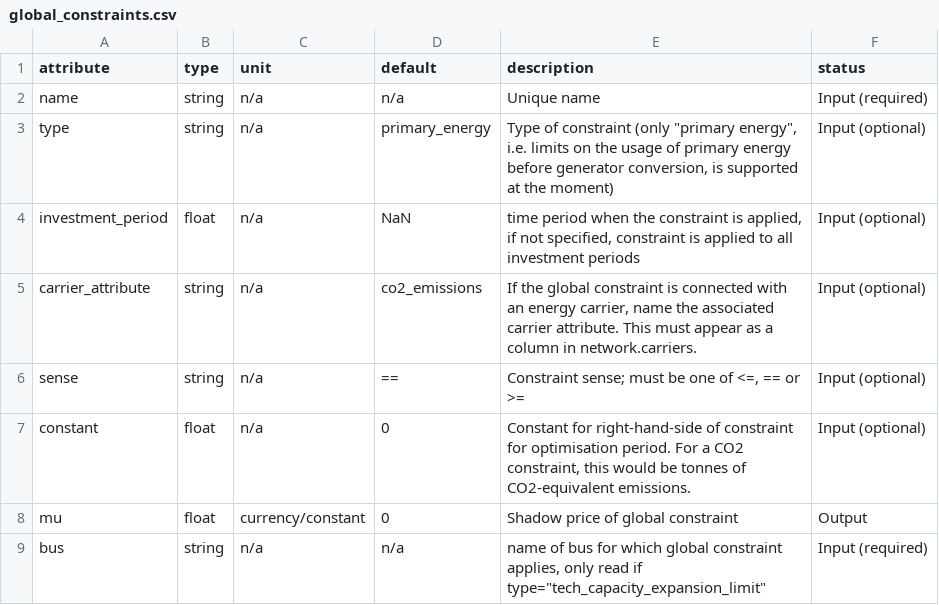
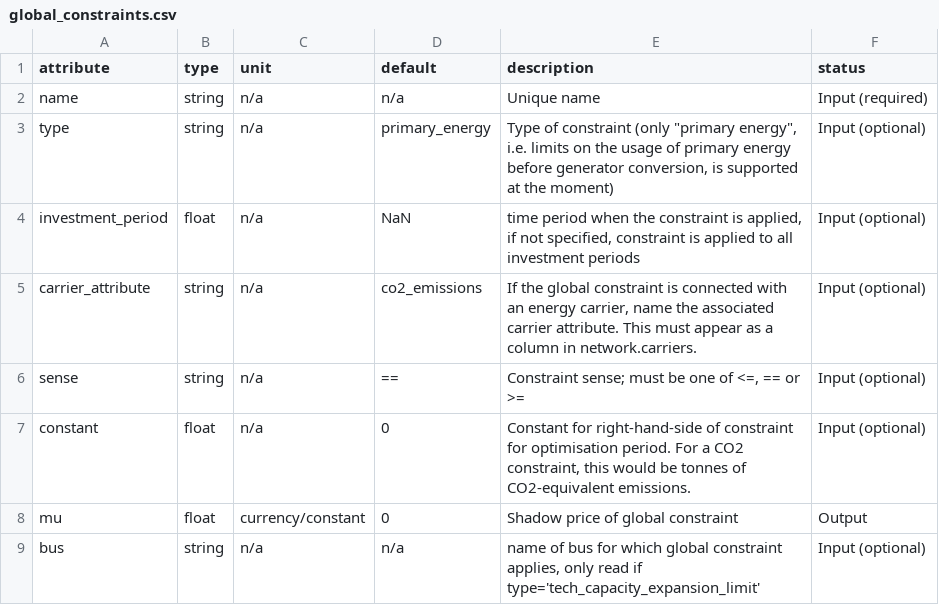
Before and after one commit to PyPSA/PyPSA, a CSV file: pypsa/component_attrs/global_constraints.csv, drawn as a sheet.

```diff
--- a/pypsa/component_attrs/global_constraints.csv
+++ b/pypsa/component_attrs/global_constraints.csv
@@ -8,2 +8,2 @@ constant,float,n/a,0,"Constant for right-hand-side of constraint for optimisatio
 mu,float,currency/constant,0,Shadow price of global constraint,Output
-bus,string,n/a,n/a,"name of bus for which global constraint applies, only read if type=""tech_capacity_expansion_limit""",Input (required)
+bus,string,n/a,n/a,"name of bus for which global constraint applies, only read if type='tech_capacity_expansion_limit'",Input (optional)
```
Also changed, not shown: 1 other file.
